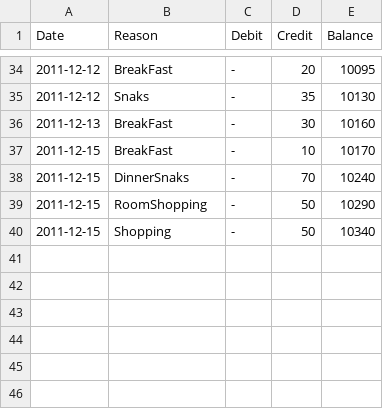
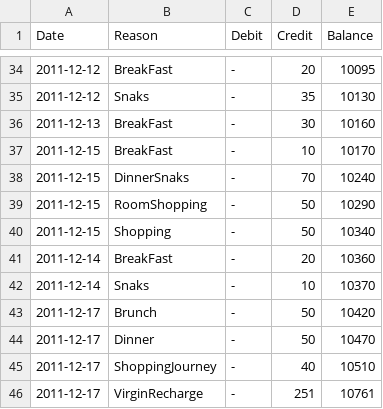
Before and after one commit to tejakunchavenkata/utils, a CSV file: .home/.AccBooks/spent.csv, drawn as a sheet; only a part is shown, gaps mark what is left out; the diff names each change by its address in the sheet, - before the commit and + after, or states it on an @@ line.

```diff
--- a/.home/.AccBooks/spent.csv
+++ b/.home/.AccBooks/spent.csv
+row 41: 2011-12-14 | BreakFast | - | 20 | 10360
+row 42: 2011-12-14 | Snaks | - | 10 | 10370
+row 43: 2011-12-17 | Brunch | - | 50 | 10420
+row 44: 2011-12-17 | Dinner | - | 50 | 10470
+row 45: 2011-12-17 | ShoppingJourney | - | 40 | 10510
+row 46: 2011-12-17 | VirginRecharge | - | 251 | 10761
```
Also changed, not shown: .home/.AccBooks/wallet.csv.
